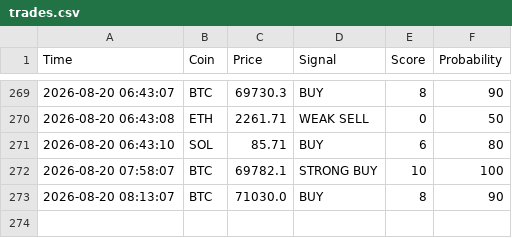
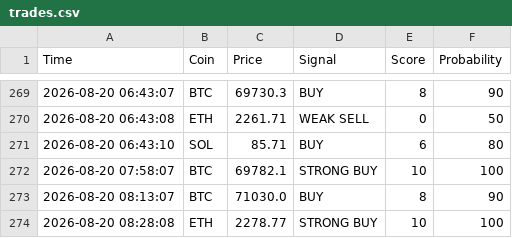
Before and after one commit to CodeForgeXX/Quanttrader, a CSV file: QuantTrader/data/trades.csv, drawn as a sheet; only a part is shown, gaps mark what is left out; the diff names each change by its address in the sheet, - before the commit and + after, or states it on an @@ line.

Commit message:
سیگنال جدید: ETH STRONG BUY

```diff
--- a/QuantTrader/data/trades.csv
+++ b/QuantTrader/data/trades.csv
+row 274: 2026-08-20 08:28:08 | ETH | 2278.77 | STRONG BUY | 10 | 100
```
